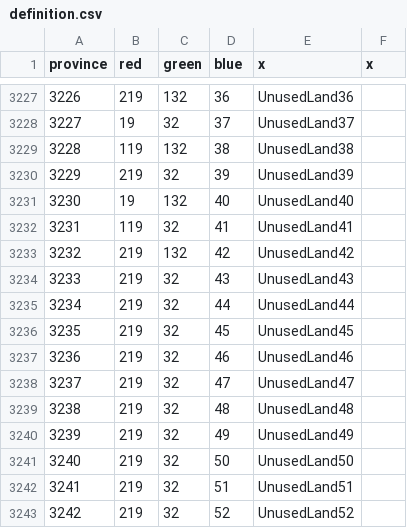
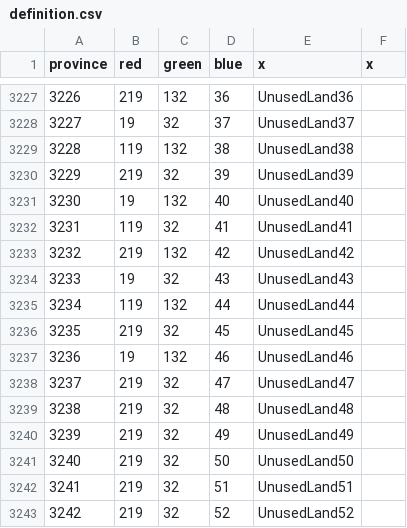
Before and after one commit to KArantukki/ImperiumUniversalis-2.0, a CSV file: map/definition.csv, drawn as a sheet; only a part is shown, gaps mark what is left out.

```diff
--- a/map/definition.csv
+++ b/map/definition.csv
@@ -3233,6 +3233,6 @@ province;red;green;blue;x;x
 3232;219;132;42;UnusedLand42
-3233;219;32;43;UnusedLand43
-3234;219;32;44;UnusedLand44
+3233;19;32;43;UnusedLand43
+3234;119;132;44;UnusedLand44
 3235;219;32;45;UnusedLand45
-3236;219;32;46;UnusedLand46
+3236;19;132;46;UnusedLand46
 3237;219;32;47;UnusedLand47
```
Also changed, not shown: 12 other files.
